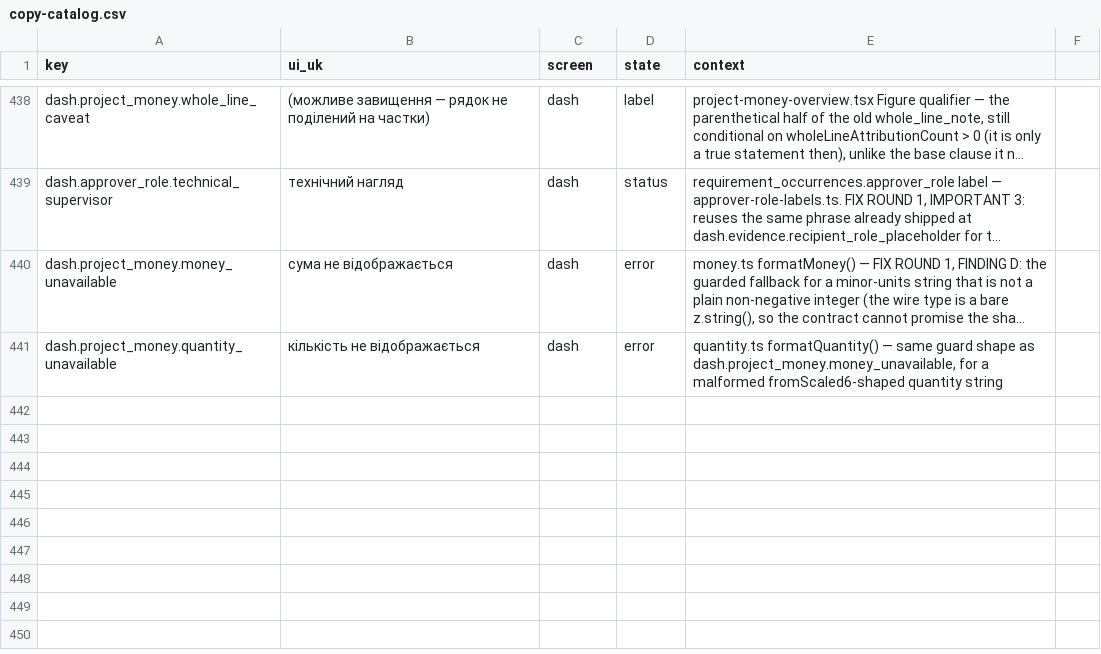
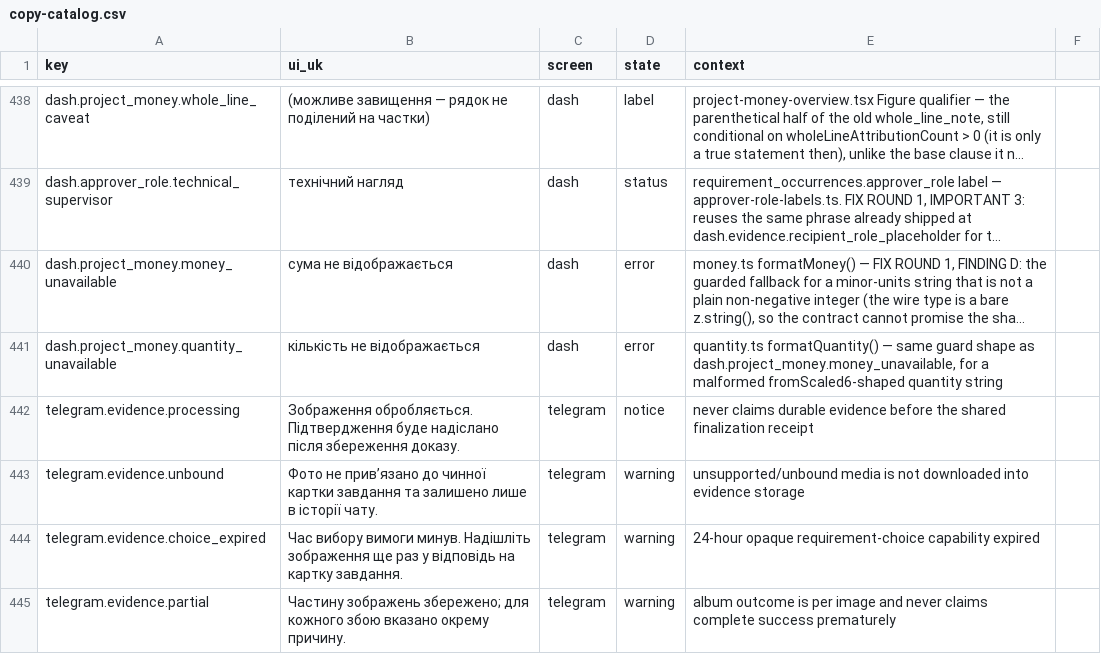
Before and after one commit to akisly/go-proceed, a CSV file: technical/copy-catalog.csv, drawn as a sheet; only a part is shown, gaps mark what is left out; long unchanged cells end in …; the diff names each change by its address in the sheet, - before the commit and + after, or states it on an @@ line.

Commit message:
feat(telegram): turn card replies into durable evidence

```diff
--- a/technical/copy-catalog.csv
+++ b/technical/copy-catalog.csv
+row 442: telegram.evidence.processing | Зображення обробляється. Підтвердження буде надіслано після збереження доказу. | telegram | notice | never claims durable evidence before the shared finalization receipt
+row 443: telegram.evidence.unbound | Фото не прив’язано до чинної картки завдання та залишено лише в історії чату. | telegram | warning | unsupported/unbound media is not downloaded into evidence storage
+row 444: telegram.evidence.choice_expired | Час вибору вимоги минув. Надішліть зображення ще раз у відповідь на картку завдання. | telegram | warning | 24-hour opaque requirement-choice capability expired
+row 445: telegram.evidence.partial | Частину зображень збережено; для кожного збою вказано окрему причину. | telegram | warning | album outcome is per image and never claims complete success prematurely
```
Also changed, not shown: technical/database/entity-catalog.csv, technical/database/invariant-catalog.csv, 10 other files.
